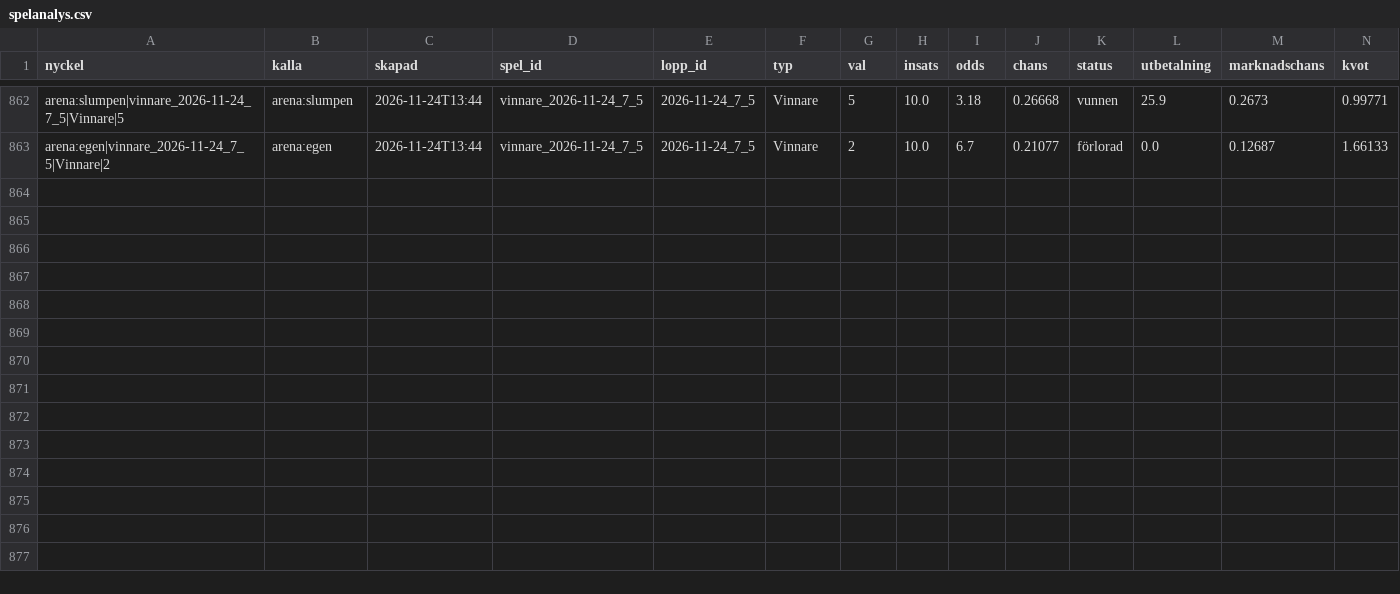
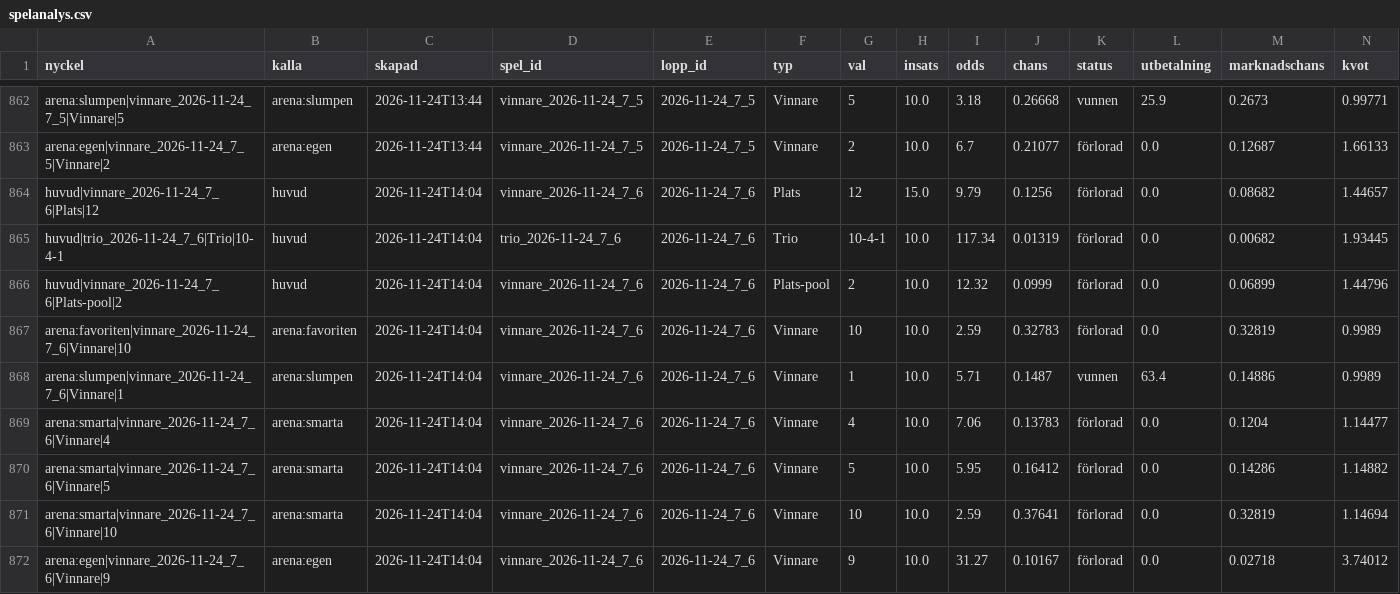
Before and after one commit to fredriklofsten/atg-bot, a CSV file: data/spelanalys.csv, drawn as a sheet; only a part is shown, gaps mark what is left out; rows hold the shown columns only; the diff names each change by its address in the sheet, - before the commit and + after, or states it on an @@ line.

```diff
--- a/data/spelanalys.csv
+++ b/data/spelanalys.csv
+row 864: huvud|vinnare_2026-11-24_7_6|Plats|12 | huvud | 2026-11-24T14:04 | vinnare_2026-11-24_7_6 | 2026-11-24_7_6 | Plats | 12 | 15.0 | 9.79 | 0.1256 | förlorad | 0.0 | 0.08682 | 1.44657
+row 865: huvud|trio_2026-11-24_7_6|Trio|10-4-1 | huvud | 2026-11-24T14:04 | trio_2026-11-24_7_6 | 2026-11-24_7_6 | Trio | 10-4-1 | 10.0 | 117.34 | 0.01319 | förlorad | 0.0 | 0.00682 | 1.93445
+row 866: huvud|vinnare_2026-11-24_7_6|Plats-pool|2 | huvud | 2026-11-24T14:04 | vinnare_2026-11-24_7_6 | 2026-11-24_7_6 | Plats-pool | 2 | 10.0 | 12.32 | 0.0999 | förlorad | 0.0 | 0.06899 | 1.44796
+row 867: arena:favoriten|vinnare_2026-11-24_7_6|Vinnare|10 | arena:favoriten | 2026-11-24T14:04 | vinnare_2026-11-24_7_6 | 2026-11-24_7_6 | Vinnare | 10 | 10.0 | 2.59 | 0.32783 | förlorad | 0.0 | 0.32819 | 0.9989
+row 868: arena:slumpen|vinnare_2026-11-24_7_6|Vinnare|1 | arena:slumpen | 2026-11-24T14:04 | vinnare_2026-11-24_7_6 | 2026-11-24_7_6 | Vinnare | 1 | 10.0 | 5.71 | 0.1487 | vunnen | 63.4 | 0.14886 | 0.9989
+row 869: arena:smarta|vinnare_2026-11-24_7_6|Vinnare|4 | arena:smarta | 2026-11-24T14:04 | vinnare_2026-11-24_7_6 | 2026-11-24_7_6 | Vinnare | 4 | 10.0 | 7.06 | 0.13783 | förlorad | 0.0 | 0.1204 | 1.14477
+row 870: arena:smarta|vinnare_2026-11-24_7_6|Vinnare|5 | arena:smarta | 2026-11-24T14:04 | vinnare_2026-11-24_7_6 | 2026-11-24_7_6 | Vinnare | 5 | 10.0 | 5.95 | 0.16412 | förlorad | 0.0 | 0.14286 | 1.14882
+row 871: arena:smarta|vinnare_2026-11-24_7_6|Vinnare|10 | arena:smarta | 2026-11-24T14:04 | vinnare_2026-11-24_7_6 | 2026-11-24_7_6 | Vinnare | 10 | 10.0 | 2.59 | 0.37641 | förlorad | 0.0 | 0.32819 | 1.14694
+row 872: arena:egen|vinnare_2026-11-24_7_6|Vinnare|9 | arena:egen | 2026-11-24T14:04 | vinnare_2026-11-24_7_6 | 2026-11-24_7_6 | Vinnare | 9 | 10.0 | 31.27 | 0.10167 | förlorad | 0.0 | 0.02718 | 3.74012
```
Also changed, not shown: data/arena.csv, data/arena_chanser.csv, 13 other files.
